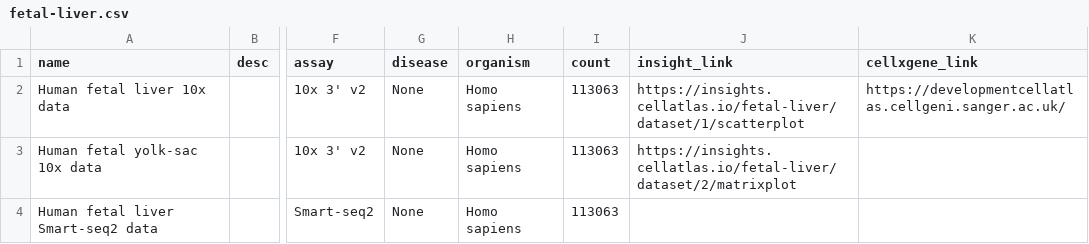
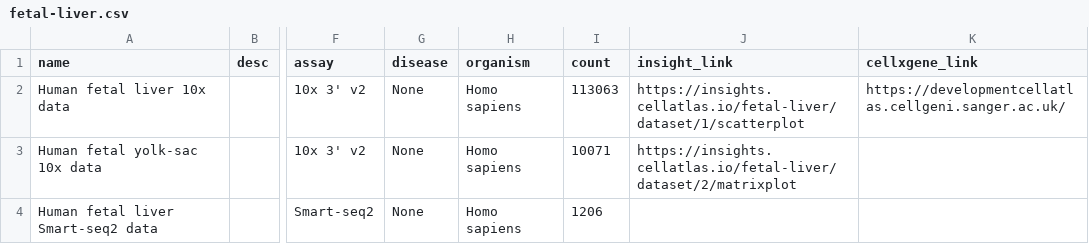
Before and after one commit to haniffalab/jekyll-hdca, a CSV file: _data/fetal-liver.csv, drawn as a sheet; only a part is shown, gaps mark what is left out; the diff names each change by its address in the sheet, - before the commit and + after, or states it on an @@ line.

Commit message:
Update fetal-liver.csv
Correcting the n= for the human fetal liver single cell datasets

```diff
--- a/_data/fetal-liver.csv
+++ b/_data/fetal-liver.csv
-I3 (count): 113063
+I3 (count): 10071
-I4 (count): 113063
+I4 (count): 1206
```
